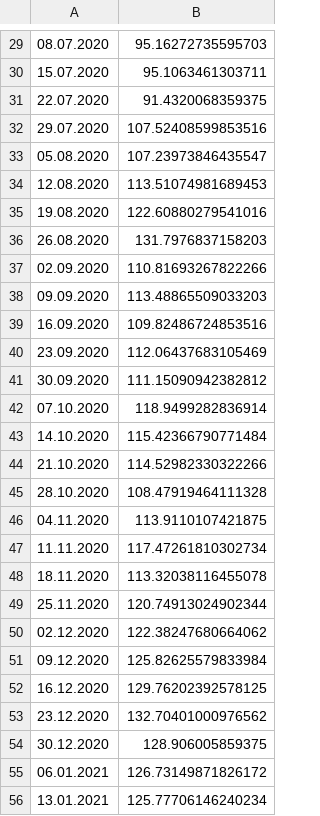
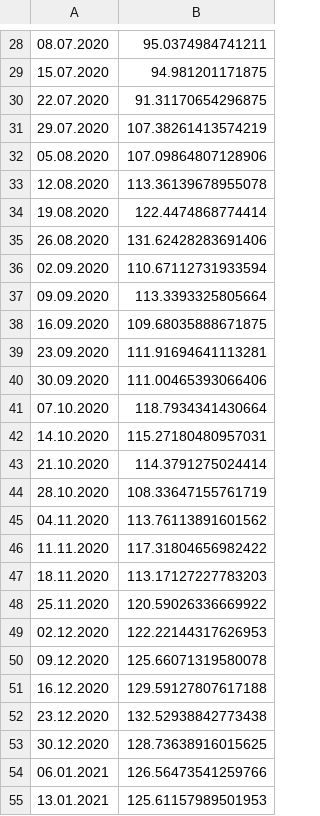
Before and after one commit to Lenex632/acync_learning, a CSV file: threads/files/out/AAPL.csv, drawn as a sheet; only a part is shown, gaps mark what is left out; addresses are those after the commit; the diff covers the shown part only; the diff names each change by its address in the sheet, - before the commit and + after, or states it on an @@ line.

```diff
--- a/threads/files/out/AAPL.csv
+++ b/threads/files/out/AAPL.csv
-B28: 95.16272735595703
+B28: 95.0374984741211
-B29: 95.1063461303711
+B29: 94.981201171875
-B30: 91.4320068359375
+B30: 91.31170654296875
-B31: 107.52408599853516
+B31: 107.38261413574219
-B32: 107.23973846435547
+B32: 107.09864807128906
-B33: 113.51074981689453
+B33: 113.36139678955078
-B34: 122.60880279541016
+B34: 122.4474868774414
-B35: 131.7976837158203
+B35: 131.62428283691406
-B36: 110.81693267822266
+B36: 110.67112731933594
-B37: 113.48865509033203
+B37: 113.3393325805664
-B38: 109.82486724853516
+B38: 109.68035888671875
-B39: 112.06437683105469
+B39: 111.91694641113281
-B40: 111.15090942382812
+B40: 111.00465393066406
-B41: 118.9499282836914
+B41: 118.7934341430664
-B42: 115.42366790771484
+B42: 115.27180480957031
-B43: 114.52982330322266
+B43: 114.3791275024414
-B44: 108.47919464111328
+B44: 108.33647155761719
-B45: 113.9110107421875
+B45: 113.76113891601562
-B46: 117.47261810302734
+B46: 117.31804656982422
-B47: 113.32038116455078
+B47: 113.17127227783203
-B48: 120.74913024902344
+B48: 120.59026336669922
-B49: 122.38247680664062
+B49: 122.22144317626953
-B50: 125.82625579833984
+B50: 125.66071319580078
-B51: 129.76202392578125
+B51: 129.59127807617188
-B52: 132.70401000976562
+B52: 132.52938842773438
-B53: 128.906005859375
+B53: 128.73638916015625
-B54: 126.73149871826172
+B54: 126.56473541259766
-B55: 125.77706146240234
+B55: 125.61157989501953
```
Also changed, not shown: 1 removed row and 129 edited cells elsewhere in this file, threads/files/out/AMZN.csv, threads/files/out/BRK-B.csv, 20 other files.
